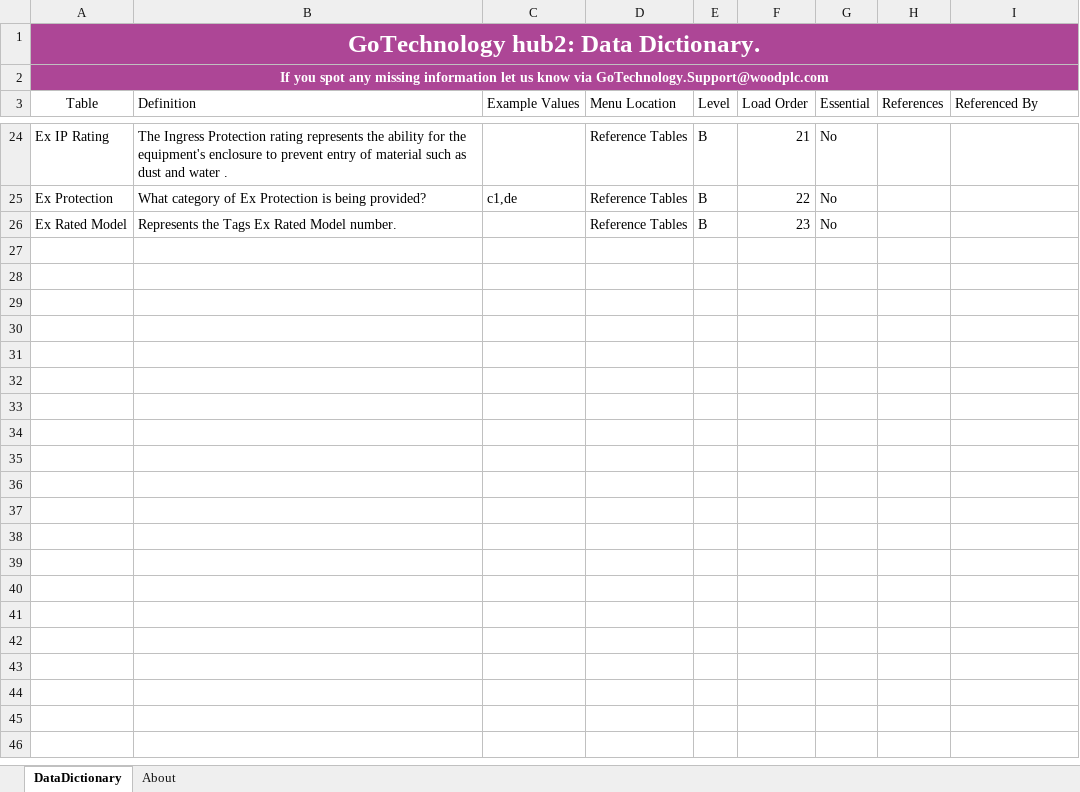
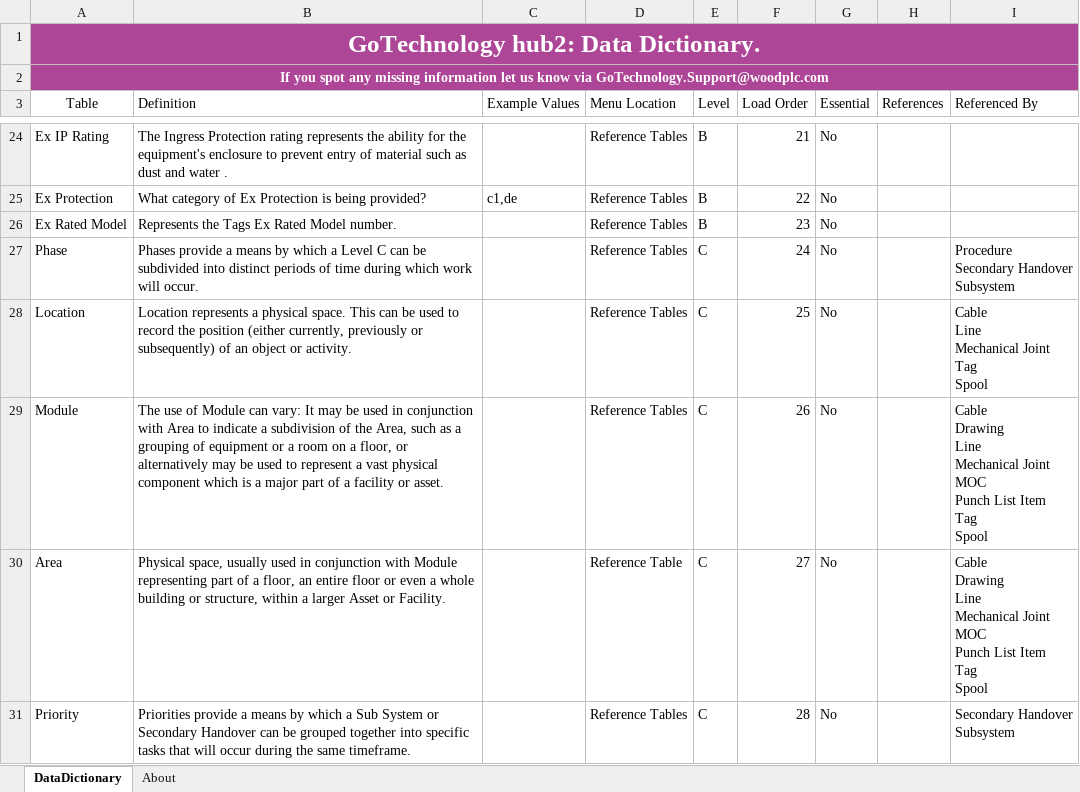
Before and after one commit to GoTechnology/GoTechnology.github.io, an Excel workbook: dd/GoTechnology_hub2_DataDictionary.xlsx, sheet DataDictionary, drawn as a sheet; only a part is shown, gaps mark what is left out; values as stored, in another font and other column widths than the file's, no borders; conditional formats and table styles not drawn; ↵ is a line break in a cell; the diff covers the shown part only; the diff names each change by its address in the sheet, - before the commit and + after, or states it on an @@ line.

Commit message:
Unfiltering data dictionary

```diff
--- a/dd/GoTechnology_hub2_DataDictionary.xlsx (sheet DataDictionary)
+++ b/dd/GoTechnology_hub2_DataDictionary.xlsx (sheet DataDictionary)
@@ row 27 unhidden: Phase | Phases provide a means by which a Level C can be subdivided into distinct periods of time during which work will occur. |  | Reference Tables | C | 24 | No |  | Procedure ↵ Secondary Handover ↵ Subsystem @@
@@ row 28 unhidden: Location | Location represents a physical space. This can be used to record the position (either currently, previously or subsequently) of an object or activity. |  | Reference Tables | C | 25 | No |  | Cable ↵ Line ↵ Mechanical Joint ↵ Tag ↵ Spool @@
@@ row 29 unhidden: Module | The use of Module can vary: It may be used in conjunction with Area to indicate a subdivision of the Area, such as a grouping of equipment or a room on a floor, or alternatively may be used to represent a vast physical component which is a major part of a facility or asset. |  | Reference Tables | C | 26 | No |  | Cable ↵ Drawing ↵ Line ↵ Mechanical Joint ↵ MOC ↵ Punch List Item ↵ Tag ↵ Spool @@
@@ row 30 unhidden: Area | Physical space, usually used in conjunction with Module representing part of a floor, an entire floor or even a whole building or structure, within a larger Asset or Facility. |  | Reference Table | C | 27 | No |  | Cable ↵ Drawing ↵ Line ↵ Mechanical Joint ↵ MOC ↵ Punch List Item ↵ Tag ↵ Spool @@
@@ row 31 unhidden: Priority | Priorities provide a means by which a Sub System or Secondary Handover can be grouped together into specific tasks that will occur during the same timeframe. |  | Reference Tables | C | 28 | No |  | Secondary Handover ↵ Subsystem @@
```
Also changed, not shown: 35 hidden or unhidden rows elsewhere in this sheet.
